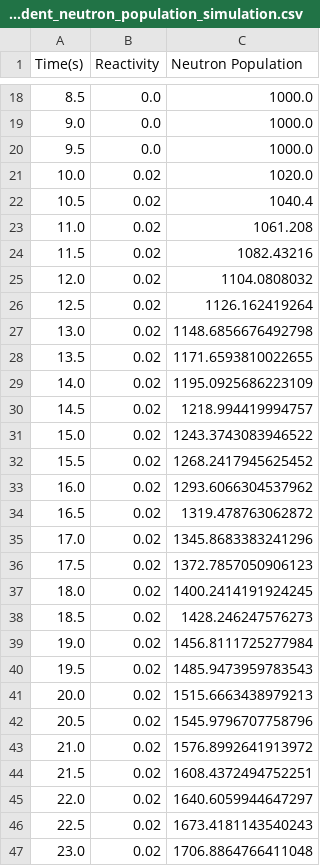
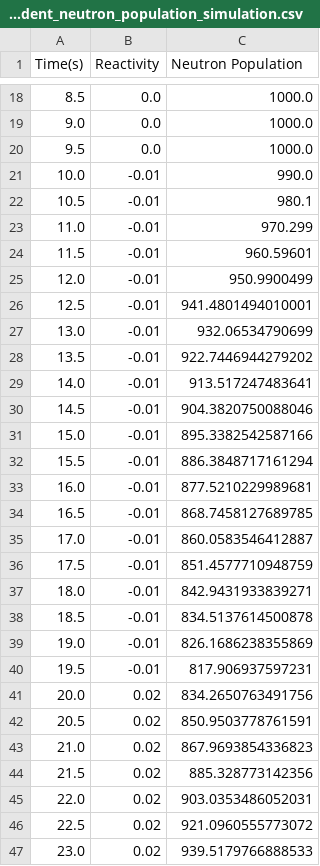
Before and after one commit to imfavour6/reactor-power-simulation, a CSV file: data/time_dependent_neutron_population_simulation.csv, drawn as a sheet; only a part is shown, gaps mark what is left out; the diff covers the shown part only.

Commit message:
Add time-dependent reactivity simulation results

```diff
--- a/data/time_dependent_neutron_population_simulation.csv
+++ b/data/time_dependent_neutron_population_simulation.csv
@@ -20,28 +20,28 @@ Time(s),Reactivity,Neutron Population
 9.5,0.0,1000.0
-10.0,0.02,1020.0
-10.5,0.02,1040.4
-11.0,0.02,1061.208
-11.5,0.02,1082.43216
-12.0,0.02,1104.0808032
-12.5,0.02,1126.162419264
-13.0,0.02,1148.6856676492798
-13.5,0.02,1171.6593810022655
-14.0,0.02,1195.0925686223109
-14.5,0.02,1218.994419994757
-15.0,0.02,1243.3743083946522
-15.5,0.02,1268.2417945625452
-16.0,0.02,1293.6066304537962
-16.5,0.02,1319.478763062872
-17.0,0.02,1345.8683383241296
-17.5,0.02,1372.7857050906123
-18.0,0.02,1400.2414191924245
-18.5,0.02,1428.246247576273
-19.0,0.02,1456.8111725277984
-19.5,0.02,1485.9473959783543
-20.0,0.02,1515.6663438979213
-20.5,0.02,1545.9796707758796
-21.0,0.02,1576.8992641913972
-21.5,0.02,1608.4372494752251
-22.0,0.02,1640.6059944647297
-22.5,0.02,1673.4181143540243
-23.0,0.02,1706.8864766411048
+10.0,-0.01,990.0
+10.5,-0.01,980.1
+11.0,-0.01,970.299
+11.5,-0.01,960.59601
+12.0,-0.01,950.9900499
+12.5,-0.01,941.4801494010001
+13.0,-0.01,932.06534790699
+13.5,-0.01,922.7446944279202
+14.0,-0.01,913.517247483641
+14.5,-0.01,904.3820750088046
+15.0,-0.01,895.3382542587166
+15.5,-0.01,886.3848717161294
+16.0,-0.01,877.5210229989681
+16.5,-0.01,868.7458127689785
+17.0,-0.01,860.0583546412887
+17.5,-0.01,851.4577710948759
+18.0,-0.01,842.9431933839271
+18.5,-0.01,834.5137614500878
+19.0,-0.01,826.1686238355869
+19.5,-0.01,817.906937597231
+20.0,0.02,834.2650763491756
+20.5,0.02,850.9503778761591
+21.0,0.02,867.9693854336823
+21.5,0.02,885.328773142356
+22.0,0.02,903.0353486052031
+22.5,0.02,921.0960555773072
+23.0,0.02,939.5179766888533
```
Also changed, not shown: 3 edited cells elsewhere in this file, 2 other files.
